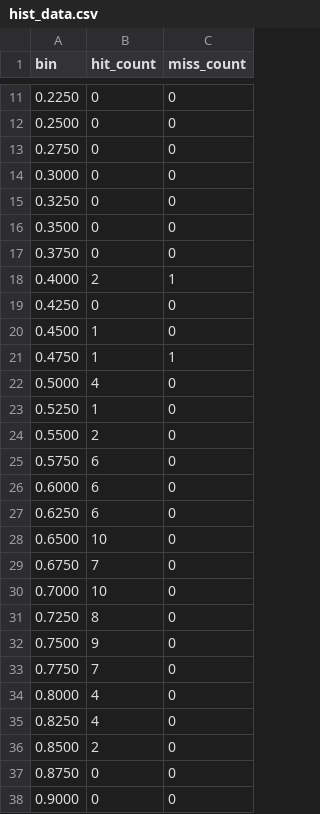
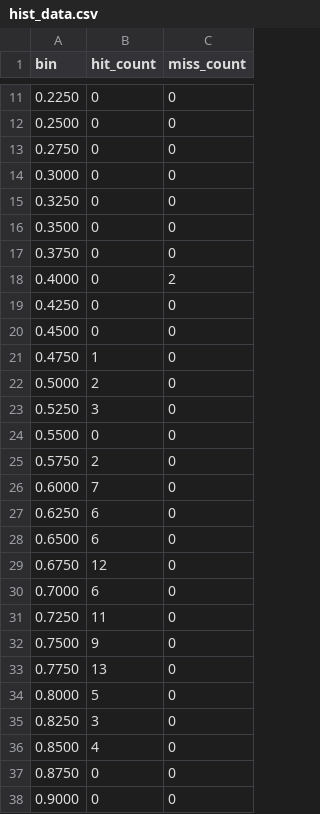
Before and after one commit to knedl1k/decaf, a CSV file: thesis/fig/tikz/data/hist_data.csv, drawn as a sheet; only a part is shown, gaps mark what is left out.

```diff
--- a/thesis/fig/tikz/data/hist_data.csv
+++ b/thesis/fig/tikz/data/hist_data.csv
@@ -17,21 +17,21 @@ bin,hit_count,miss_count
 0.3750,0,0
-0.4000,2,1
+0.4000,0,2
 0.4250,0,0
-0.4500,1,0
-0.4750,1,1
-0.5000,4,0
-0.5250,1,0
-0.5500,2,0
-0.5750,6,0
-0.6000,6,0
+0.4500,0,0
+0.4750,1,0
+0.5000,2,0
+0.5250,3,0
+0.5500,0,0
+0.5750,2,0
+0.6000,7,0
 0.6250,6,0
-0.6500,10,0
-0.6750,7,0
-0.7000,10,0
-0.7250,8,0
+0.6500,6,0
+0.6750,12,0
+0.7000,6,0
+0.7250,11,0
 0.7500,9,0
-0.7750,7,0
-0.8000,4,0
-0.8250,4,0
-0.8500,2,0
+0.7750,13,0
+0.8000,5,0
+0.8250,3,0
+0.8500,4,0
 0.8750,0,0
```
Also changed, not shown: 5 other files.
